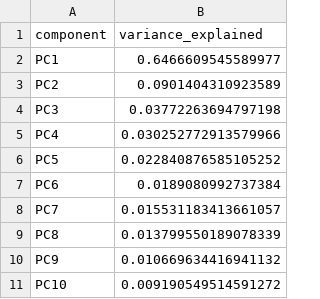
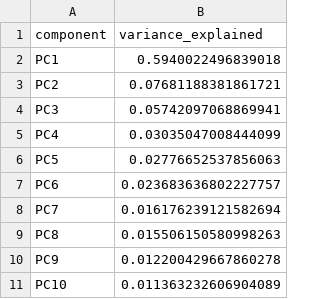
Before and after one commit to AI4Health-DAISY-LIG/AI4Transcriptomics_AI4OH_2026, a CSV file: practical/results/step2_qc/pca_variance.csv, drawn as a sheet.

```diff
--- a/practical/results/step2_qc/pca_variance.csv
+++ b/practical/results/step2_qc/pca_variance.csv
@@ -1,11 +1,11 @@
 component,variance_explained
-PC1,0.6466609545589977
-PC2,0.0901404310923589
-PC3,0.03772263694797198
-PC4,0.030252772913579966
-PC5,0.022840876585105252
-PC6,0.0189080992737384
-PC7,0.015531183413661057
-PC8,0.013799550189078339
-PC9,0.010669634416941132
-PC10,0.009190549514591272
+PC1,0.5940022496839018
+PC2,0.07681188381861721
+PC3,0.05742097068869941
+PC4,0.03035047008444099
+PC5,0.02776652537856063
+PC6,0.023683636802227757
+PC7,0.016176239121582694
+PC8,0.015506150580998263
+PC9,0.012200429667860278
+PC10,0.011363232606904089
```
Also changed, not shown: practical/results/step2_qc/pca_scores.csv, 15 other files.
